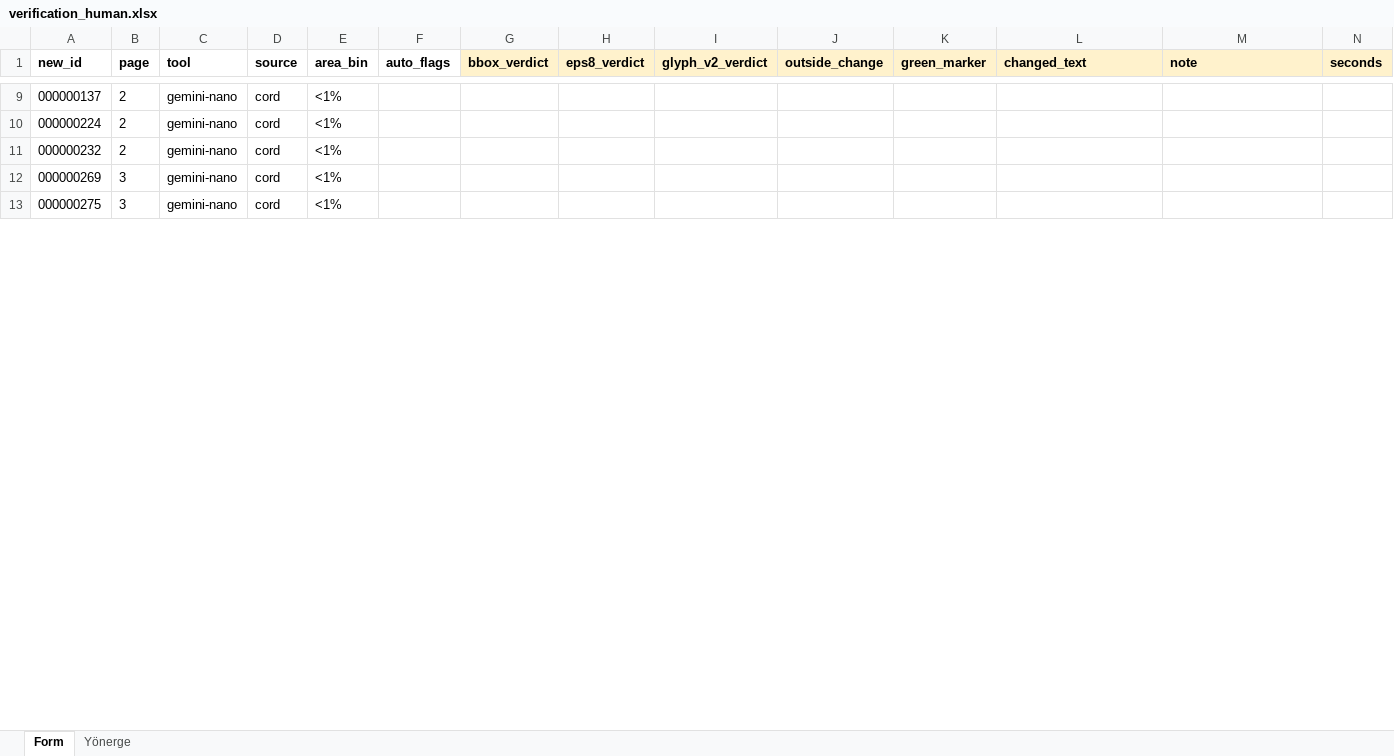
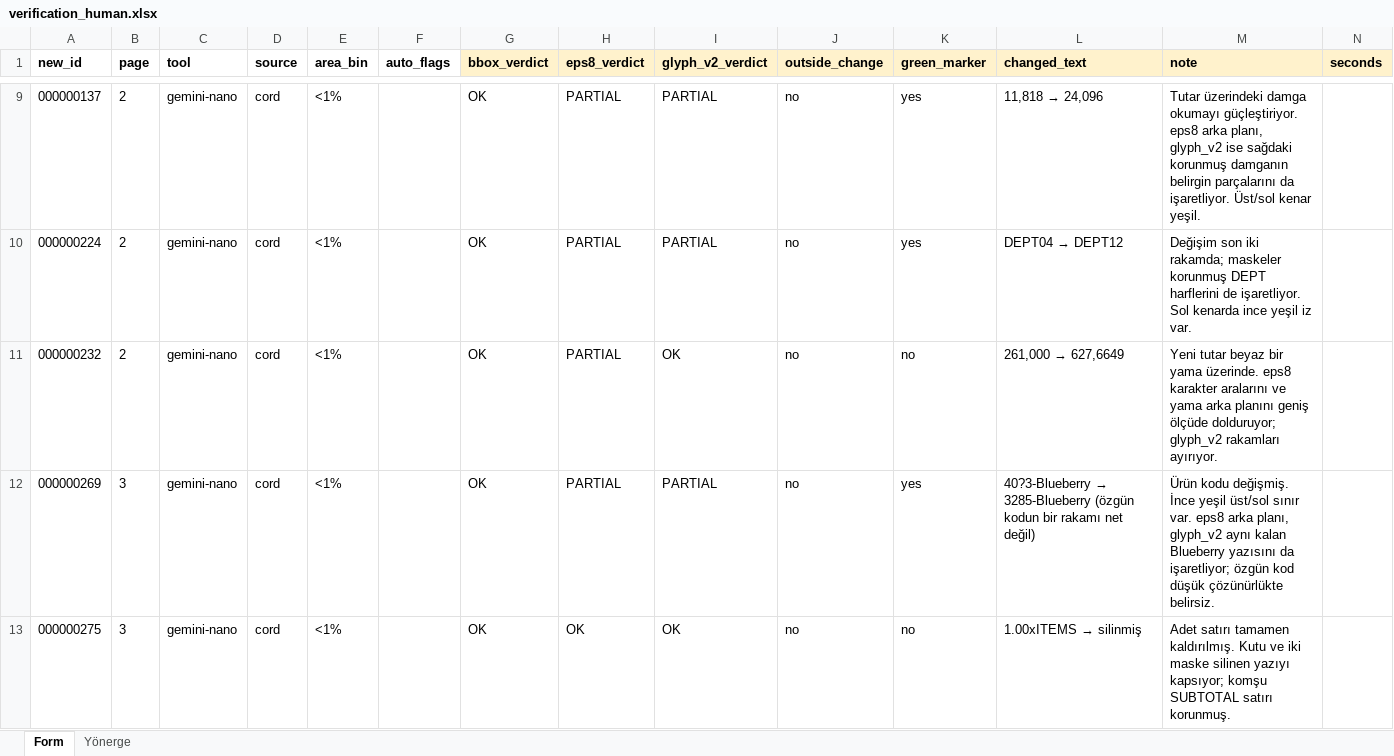
Before and after one commit to alfapars-exe/AIC515, an Excel workbook: phase2/gt/verification_human.xlsx, sheet Form, drawn as a sheet; only a part is shown, gaps mark what is left out; values as stored, in another font and other column widths than the file's, no borders; the diff covers the shown part only; the diff names each change by its address in the sheet, - before the commit and + after, or states it on an @@ line.

```diff
--- a/phase2/gt/verification_human.xlsx (sheet Form)
+++ b/phase2/gt/verification_human.xlsx (sheet Form)
-G9:G13 (bbox_verdict): (empty)
+G9:G13 (bbox_verdict): OK
-H9:H12 (eps8_verdict): (empty)
+H9:H12 (eps8_verdict): PARTIAL
-I9:I10 (glyph_v2_verdict): (empty)
+I9:I10 (glyph_v2_verdict): PARTIAL
-J9:J13 (outside_change): (empty)
+J9:J13 (outside_change): no
-K9:K10 (green_marker): (empty)
+K9:K10 (green_marker): yes
@@ L9 (changed_text): (empty) → 11,818 → 24,096 @@
-M9 (note): (empty)
+M9 (note): Tutar üzerindeki damga okumayı güçleştiriyor. eps8 arka planı, glyph_v2 ise sağdaki korunmuş damganın belirgin parçalarını da işaretliyor. Üst/sol kenar yeşil.
@@ L10 (changed_text): (empty) → DEPT04 → DEPT12 @@
-M10 (note): (empty)
+M10 (note): Değişim son iki rakamda; maskeler korunmuş DEPT harflerini de işaretliyor. Sol kenarda ince yeşil iz var.
-I11 (glyph_v2_verdict): (empty)
+I11 (glyph_v2_verdict): OK
-K11 (green_marker): (empty)
+K11 (green_marker): no
@@ L11 (changed_text): (empty) → 261,000 → 627,6649 @@
-M11 (note): (empty)
+M11 (note): Yeni tutar beyaz bir yama üzerinde. eps8 karakter aralarını ve yama arka planını geniş ölçüde dolduruyor; glyph_v2 rakamları ayırıyor.
-I12 (glyph_v2_verdict): (empty)
+I12 (glyph_v2_verdict): PARTIAL
-K12 (green_marker): (empty)
+K12 (green_marker): yes
@@ L12 (changed_text): (empty) → 40?3-Blueberry → 3285-Blueberry (özgün kodun bir rakamı net değil) @@
-M12 (note): (empty)
+M12 (note): Ürün kodu değişmiş. İnce yeşil üst/sol sınır var. eps8 arka planı, glyph_v2 aynı kalan Blueberry yazısını da işaretliyor; özgün kod düşük çözünürlükte belirsiz.
-H13 (eps8_verdict): (empty)
+H13 (eps8_verdict): OK
-I13 (glyph_v2_verdict): (empty)
+I13 (glyph_v2_verdict): OK
-K13 (green_marker): (empty)
+K13 (green_marker): no
@@ L13 (changed_text): (empty) → 1.00xITEMS → silinmiş @@
-M13 (note): (empty)
+M13 (note): Adet satırı tamamen kaldırılmış. Kutu ve iki maske silinen yazıyı kapsıyor; komşu SUBTOTAL satırı korunmuş.
```
Also changed, not shown: 665 edited cells elsewhere in this sheet, sheet Yönerge, 56 other files.
